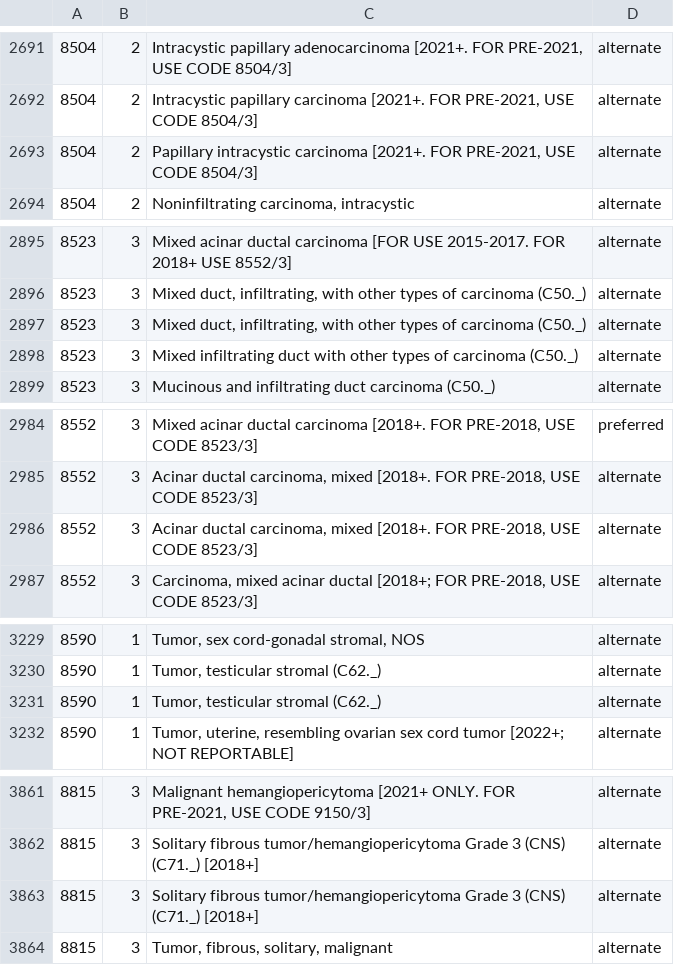
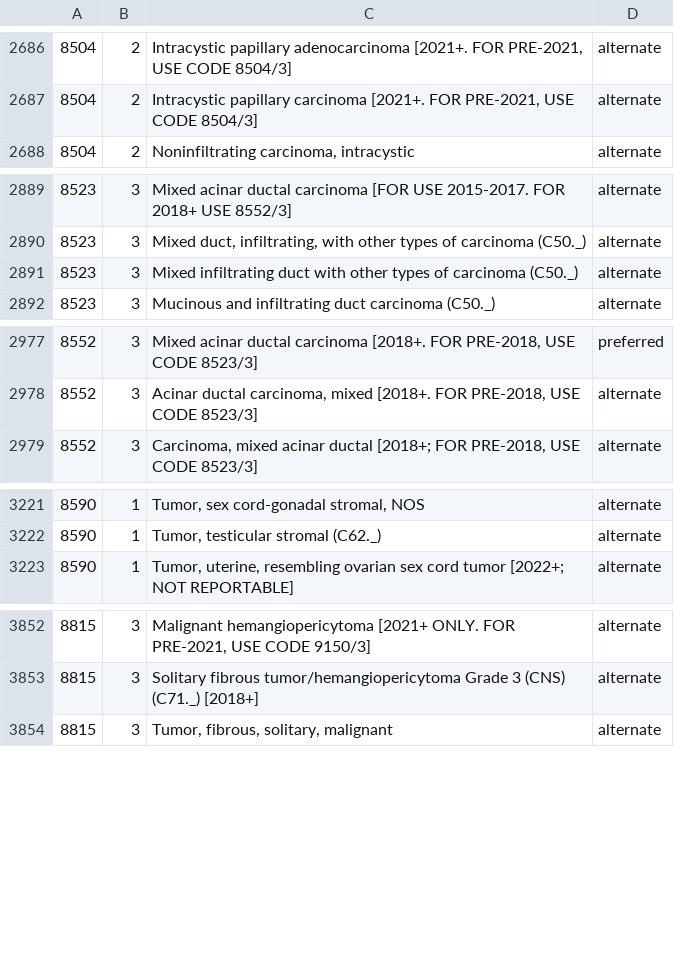
Before and after one commit to imsweb/layout, a CSV file: docs/naaccr-lookups/lookups/histologicTypeIcdO3_allTerms.csv, drawn as a sheet; only a part is shown, gaps mark what is left out; the diff covers the shown part only.

```diff
--- a/docs/naaccr-lookups/lookups/histologicTypeIcdO3_allTerms.csv
+++ b/docs/naaccr-lookups/lookups/histologicTypeIcdO3_allTerms.csv
@@ -2692,3 +2687,2 @@
 8504,2,"Intracystic papillary carcinoma [2021+. FOR PRE-2021, USE CODE 8504/3]",alternate
-8504,2,"Papillary intracystic carcinoma [2021+. FOR PRE-2021, USE CODE 8504/3]",alternate
 8504,2,"Noninfiltrating carcinoma, intracystic",alternate
@@ -2896,3 +2890,2 @@
 8523,3,"Mixed duct, infiltrating, with other types of carcinoma (C50._)",alternate
-8523,3,"Mixed duct, infiltrating, with other types of carcinoma (C50._)",alternate
 8523,3,Mixed infiltrating duct with other types of carcinoma (C50._),alternate
@@ -2985,3 +2978,2 @@
 8552,3,"Acinar ductal carcinoma, mixed [2018+. FOR PRE-2018, USE CODE 8523/3]",alternate
-8552,3,"Acinar ductal carcinoma, mixed [2018+. FOR PRE-2018, USE CODE 8523/3]",alternate
 8552,3,"Carcinoma, mixed acinar ductal [2018+; FOR PRE-2018, USE CODE 8523/3]",alternate
@@ -3230,3 +3222,2 @@
 8590,1,"Tumor, testicular stromal (C62._)",alternate
-8590,1,"Tumor, testicular stromal (C62._)",alternate
 8590,1,"Tumor, uterine, resembling ovarian sex cord tumor [2022+; NOT REPORTABLE]",alternate
@@ -3862,3 +3853,2 @@
 8815,3,Solitary fibrous tumor/hemangiopericytoma Grade 3 (CNS) (C71._) [2018+],alternate
-8815,3,Solitary fibrous tumor/hemangiopericytoma Grade 3 (CNS) (C71._) [2018+],alternate
 8815,3,"Tumor, fibrous, solitary, malignant",alternate
```
Also changed, not shown: 8 removed rows and 28 moved rows elsewhere in this file, docs/naaccr-lookups/lookups/ajccId.csv, docs/naaccr-lookups/lookups/naaccrRecordVersion.csv, 16 other files.
